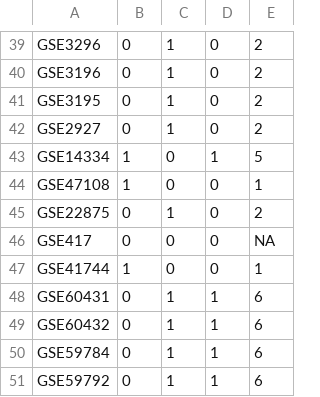
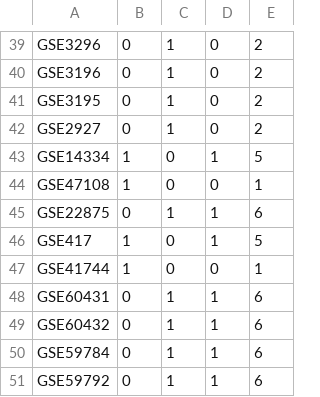
Before and after one commit to sls-kwan/GEOMetaQuery, a CSV file: trainingoutput.csv, drawn as a sheet; only a part is shown, gaps mark what is left out; the diff covers the shown part only.

```diff
--- a/trainingoutput.csv
+++ b/trainingoutput.csv
@@ -44,4 +44,4 @@ GSE14334,1,0,1,5
 GSE47108,1,0,0,1
-GSE22875,0,1,0,2
-GSE417,0,0,0,NA
+GSE22875,0,1,1,6
+GSE417,1,0,1,5
 GSE41744,1,0,0,1
```
Also changed, not shown: 32 edited cells elsewhere in this file, 9 other files.
